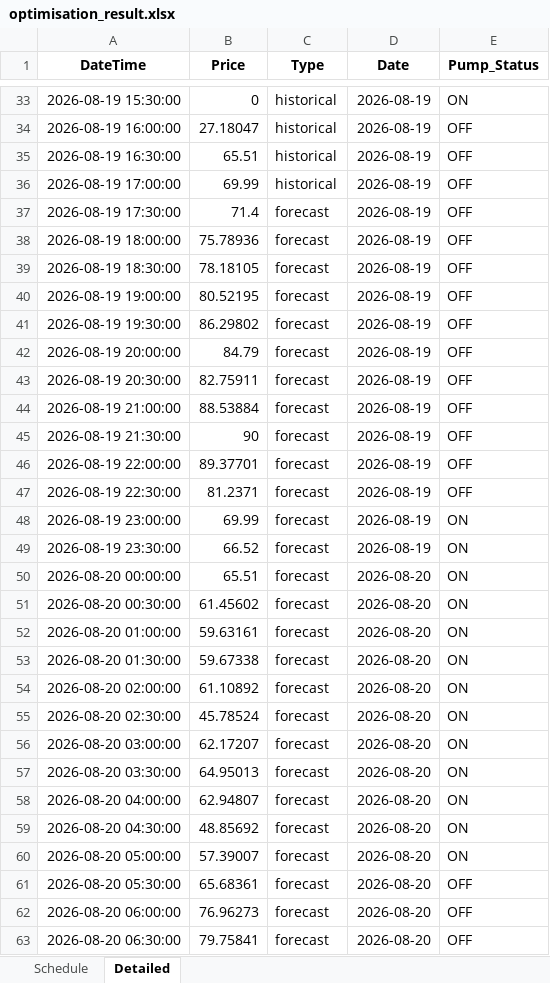
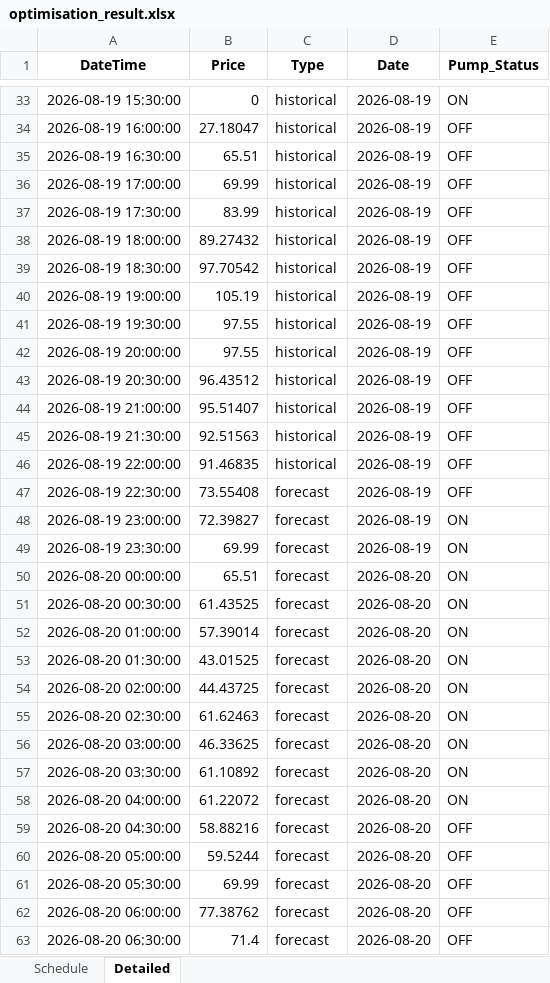
Before and after one commit to bwyLLAP/pump-optimisation-for-SHW, an Excel workbook: data/latest/optimisation_result.xlsx, sheet Detailed, drawn as a sheet; only a part is shown, gaps mark what is left out; values as stored, in another font and other column widths than the file's, no borders; the diff covers the shown part only; the diff names each change by its address in the sheet, - before the commit and + after, or states it on an @@ line.

```diff
--- a/data/latest/optimisation_result.xlsx (sheet Detailed)
+++ b/data/latest/optimisation_result.xlsx (sheet Detailed)
-B37 (Price): 71.4
+B37 (Price): 83.99
-C37:C46 (Type): forecast
+C37:C46 (Type): historical
-B38 (Price): 75.78936
+B38 (Price): 89.27432
-B39 (Price): 78.18105
+B39 (Price): 97.70542
-B40 (Price): 80.52195
+B40 (Price): 105.19
-B41 (Price): 86.29802
+B41 (Price): 97.55
-B42 (Price): 84.79
+B42 (Price): 97.55
-B43 (Price): 82.75911
+B43 (Price): 96.43512
-B44 (Price): 88.53884
+B44 (Price): 95.51407
-B45 (Price): 90
+B45 (Price): 92.51563
-B46 (Price): 89.37701
+B46 (Price): 91.46835
-B47 (Price): 81.2371
+B47 (Price): 73.55408
-B48 (Price): 69.99
+B48 (Price): 72.39827
-B49 (Price): 66.52
+B49 (Price): 69.99
-B51 (Price): 61.45602
+B51 (Price): 61.43525
-B52 (Price): 59.63161
+B52 (Price): 57.39014
-B53 (Price): 59.67338
+B53 (Price): 43.01525
-B54 (Price): 61.10892
+B54 (Price): 44.43725
-B55 (Price): 45.78524
+B55 (Price): 61.62463
-B56 (Price): 62.17207
+B56 (Price): 46.33625
-B57 (Price): 64.95013
+B57 (Price): 61.10892
-B58 (Price): 62.94807
+B58 (Price): 61.22072
-B59 (Price): 48.85692
+B59 (Price): 58.88216
-E59:E60 (Pump_Status): ON
+E59:E60 (Pump_Status): OFF
-B60 (Price): 57.39007
+B60 (Price): 59.5244
-B61 (Price): 65.68361
+B61 (Price): 69.99
-B62 (Price): 76.96273
+B62 (Price): 77.38762
-B63 (Price): 79.75841
+B63 (Price): 71.4
```
Also changed, not shown: 35 edited cells elsewhere in this sheet, sheet Schedule, 3 other files.
